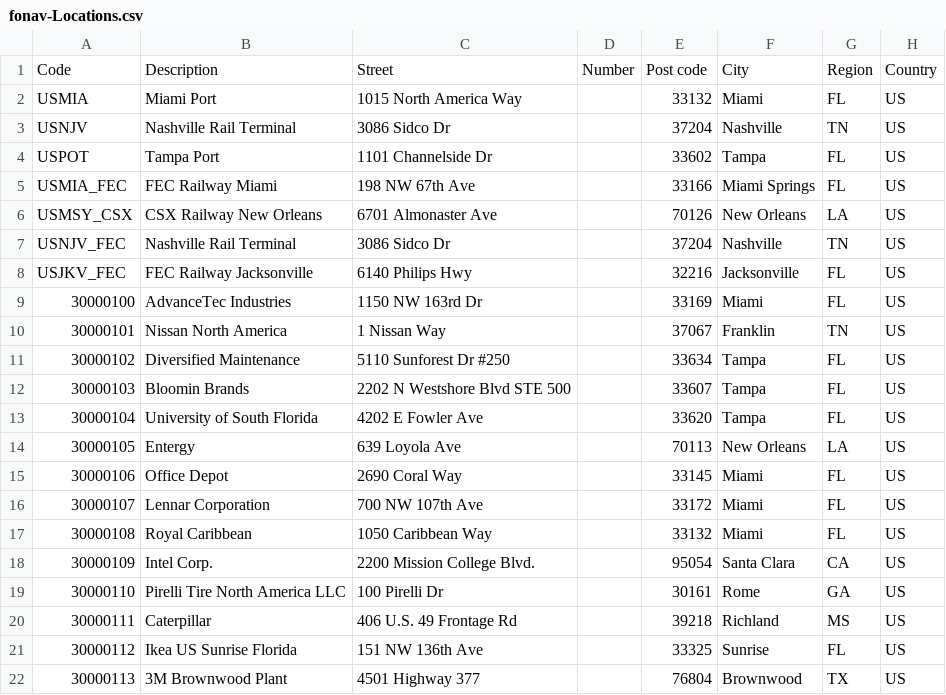
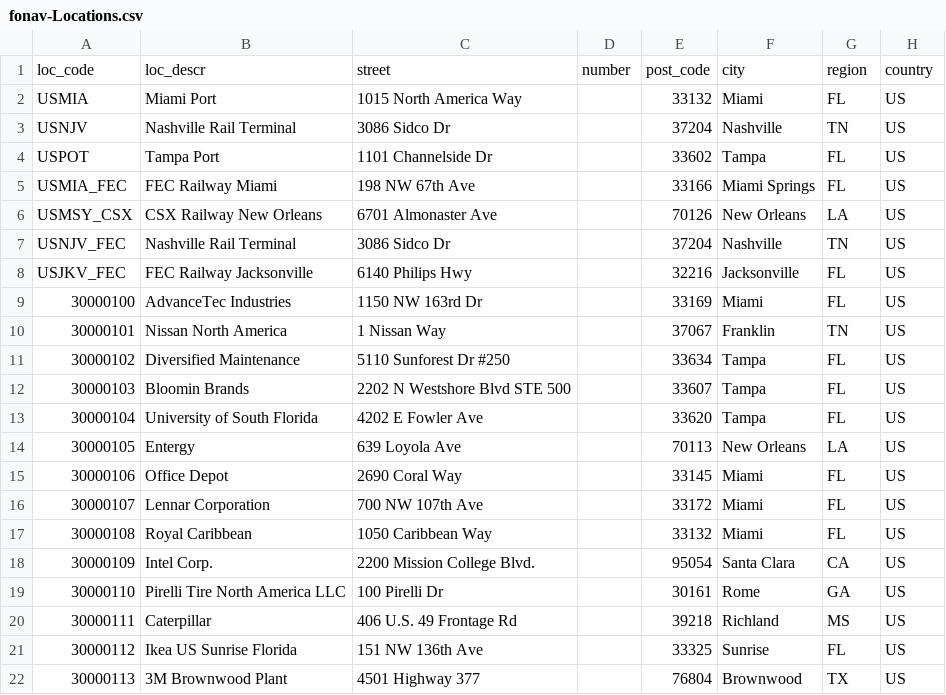
Before and after one commit to alexalmeidabr/CAP-FreightOrder, a CSV file: db/data/fonav-Locations.csv, drawn as a sheet.

Commit message:
update Location.csv and fix source_loc

```diff
--- a/db/data/fonav-Locations.csv
+++ b/db/data/fonav-Locations.csv
@@ -1,2 +1,2 @@
-Code,Description,Street,Number,Post code,City,Region,Country
+loc_code,loc_descr,street,number,post_code,city,region,country
 USMIA,Miami Port,1015 North America Way,,33132,Miami,FL,US
```
